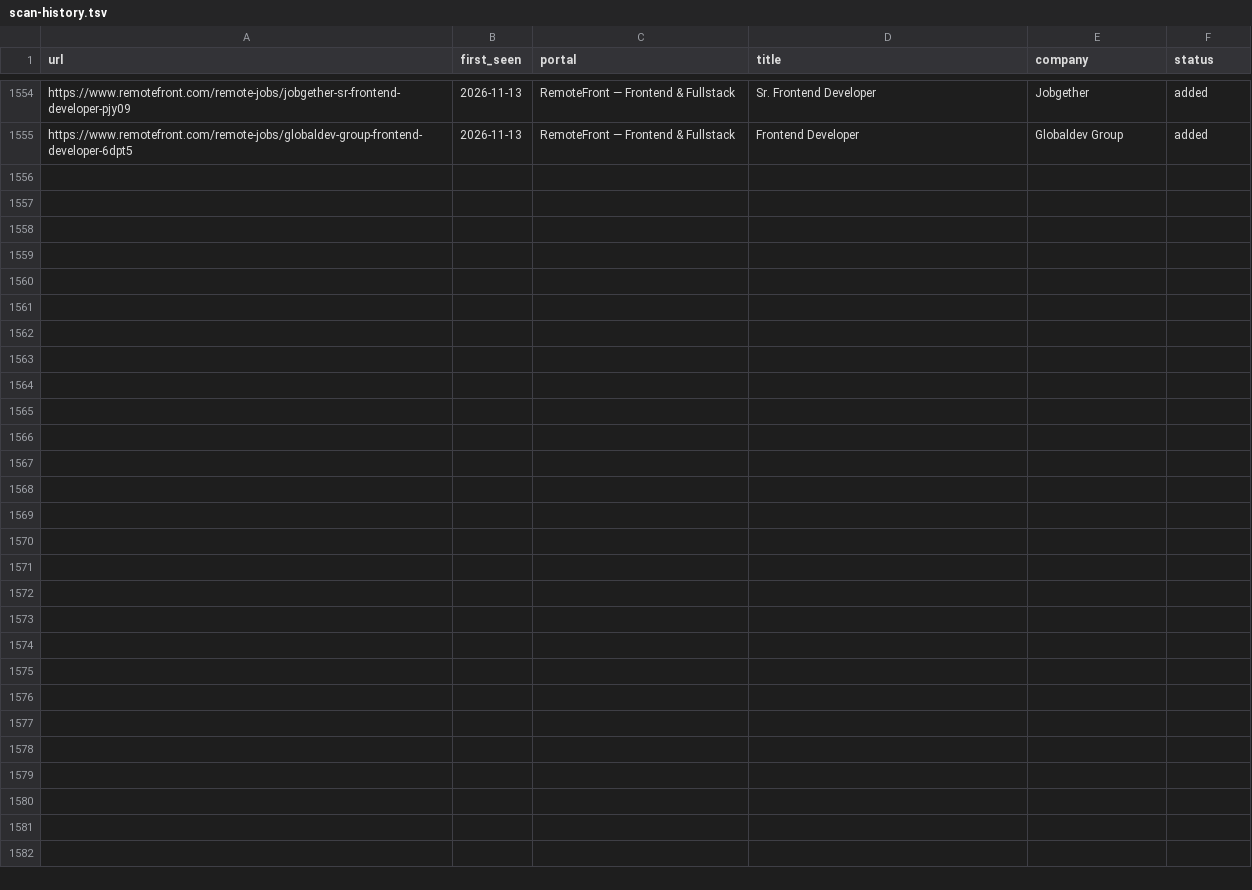
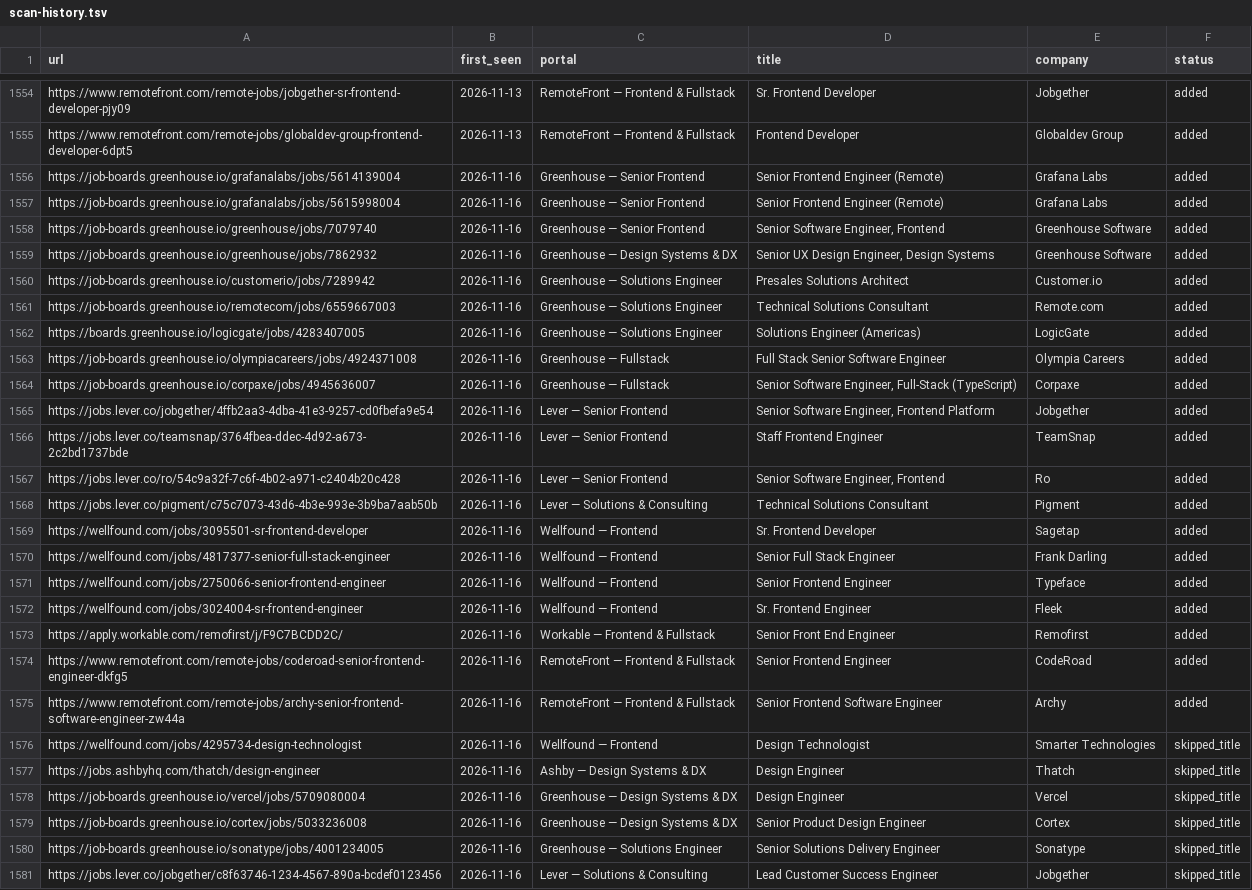
Before and after one commit to sapucaialuann/career-ops, a TSV file: data/scan-history.tsv, drawn as a sheet; only a part is shown, gaps mark what is left out; the diff names each change by its address in the sheet, - before the commit and + after, or states it on an @@ line.

```diff
--- a/data/scan-history.tsv
+++ b/data/scan-history.tsv
+row 1556: https://job-boards.greenhouse.io/grafanalabs/jobs/5614139004 | 2026-11-16 | Greenhouse — Senior Frontend | Senior Frontend Engineer (Remote) | Grafana Labs | added
+row 1557: https://job-boards.greenhouse.io/grafanalabs/jobs/5615998004 | 2026-11-16 | Greenhouse — Senior Frontend | Senior Frontend Engineer (Remote) | Grafana Labs | added
+row 1558: https://job-boards.greenhouse.io/greenhouse/jobs/7079740 | 2026-11-16 | Greenhouse — Senior Frontend | Senior Software Engineer, Frontend | Greenhouse Software | added
+row 1559: https://job-boards.greenhouse.io/greenhouse/jobs/7862932 | 2026-11-16 | Greenhouse — Design Systems & DX | Senior UX Design Engineer, Design Systems | Greenhouse Software | added
+row 1560: https://job-boards.greenhouse.io/customerio/jobs/7289942 | 2026-11-16 | Greenhouse — Solutions Engineer | Presales Solutions Architect | Customer.io | added
+row 1561: https://job-boards.greenhouse.io/remotecom/jobs/6559667003 | 2026-11-16 | Greenhouse — Solutions Engineer | Technical Solutions Consultant | Remote.com | added
+row 1562: https://boards.greenhouse.io/logicgate/jobs/4283407005 | 2026-11-16 | Greenhouse — Solutions Engineer | Solutions Engineer (Americas) | LogicGate | added
+row 1563: https://job-boards.greenhouse.io/olympiacareers/jobs/4924371008 | 2026-11-16 | Greenhouse — Fullstack | Full Stack Senior Software Engineer | Olympia Careers | added
+row 1564: https://job-boards.greenhouse.io/corpaxe/jobs/4945636007 | 2026-11-16 | Greenhouse — Fullstack | Senior Software Engineer, Full-Stack (TypeScript) | Corpaxe | added
+row 1565: https://jobs.lever.co/jobgether/4ffb2aa3-4dba-41e3-9257-cd0fbefa9e54 | 2026-11-16 | Lever — Senior Frontend | Senior Software Engineer, Frontend Platform | Jobgether | added
+row 1566: https://jobs.lever.co/teamsnap/3764fbea-ddec-4d92-a673-2c2bd1737bde | 2026-11-16 | Lever — Senior Frontend | Staff Frontend Engineer | TeamSnap | added
+row 1567: https://jobs.lever.co/ro/54c9a32f-7c6f-4b02-a971-c2404b20c428 | 2026-11-16 | Lever — Senior Frontend | Senior Software Engineer, Frontend | Ro | added
+row 1568: https://jobs.lever.co/pigment/c75c7073-43d6-4b3e-993e-3b9ba7aab50b | 2026-11-16 | Lever — Solutions & Consulting | Technical Solutions Consultant | Pigment | added
+row 1569: https://wellfound.com/jobs/3095501-sr-frontend-developer | 2026-11-16 | Wellfound — Frontend | Sr. Frontend Developer | Sagetap | added
+row 1570: https://wellfound.com/jobs/4817377-senior-full-stack-engineer | 2026-11-16 | Wellfound — Frontend | Senior Full Stack Engineer | Frank Darling | added
+row 1571: https://wellfound.com/jobs/2750066-senior-frontend-engineer | 2026-11-16 | Wellfound — Frontend | Senior Frontend Engineer | Typeface | added
+row 1572: https://wellfound.com/jobs/3024004-sr-frontend-engineer | 2026-11-16 | Wellfound — Frontend | Sr. Frontend Engineer | Fleek | added
+row 1573: https://apply.workable.com/remofirst/j/F9C7BCDD2C/ | 2026-11-16 | Workable — Frontend & Fullstack | Senior Front End Engineer | Remofirst | added
+row 1574: https://www.remotefront.com/remote-jobs/coderoad-senior-frontend-engineer-dkfg5 | 2026-11-16 | RemoteFront — Frontend & Fullstack | Senior Frontend Engineer | CodeRoad | added
+row 1575: https://www.remotefront.com/remote-jobs/archy-senior-frontend-software-engineer-zw44a | 2026-11-16 | RemoteFront — Frontend & Fullstack | Senior Frontend Software Engineer | Archy | added
+row 1576: https://wellfound.com/jobs/4295734-design-technologist | 2026-11-16 | Wellfound — Frontend | Design Technologist | Smarter Technologies | skipped_title
+row 1577: https://jobs.ashbyhq.com/thatch/design-engineer | 2026-11-16 | Ashby — Design Systems & DX | Design Engineer | Thatch | skipped_title
+row 1578: https://job-boards.greenhouse.io/vercel/jobs/5709080004 | 2026-11-16 | Greenhouse — Design Systems & DX | Design Engineer | Vercel | skipped_title
+row 1579: https://job-boards.greenhouse.io/cortex/jobs/5033236008 | 2026-11-16 | Greenhouse — Design Systems & DX | Senior Product Design Engineer | Cortex | skipped_title
+row 1580: https://job-boards.greenhouse.io/sonatype/jobs/4001234005 | 2026-11-16 | Greenhouse — Solutions Engineer | Senior Solutions Delivery Engineer | Sonatype | skipped_title
+row 1581: https://jobs.lever.co/jobgether/c8f63746-1234-4567-890a-bcdef0123456 | 2026-11-16 | Lever — Solutions & Consulting | Lead Customer Success Engineer | Jobgether | skipped_title
```
Also changed, not shown: 1 other file.
